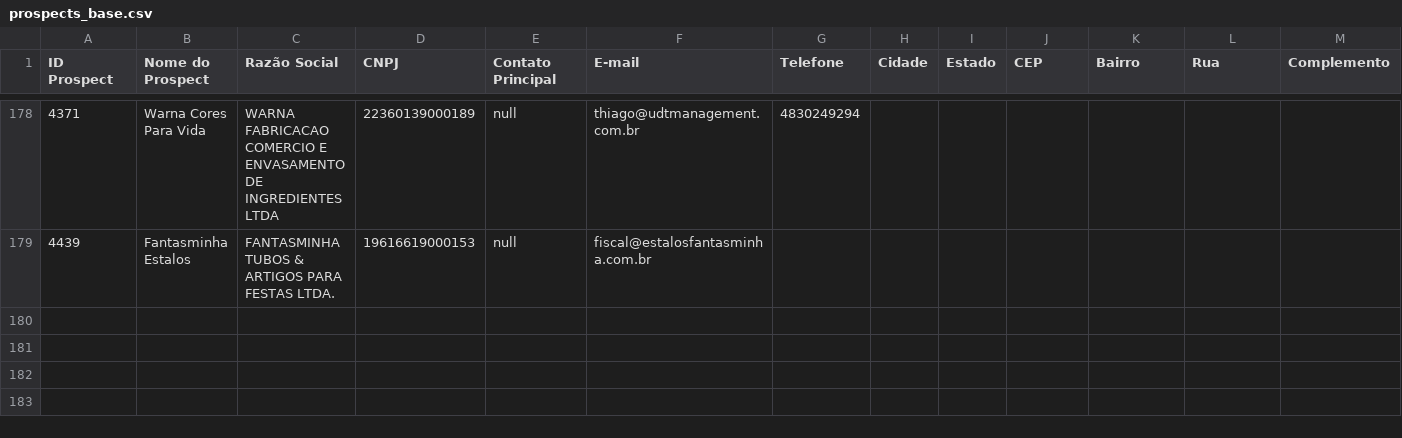
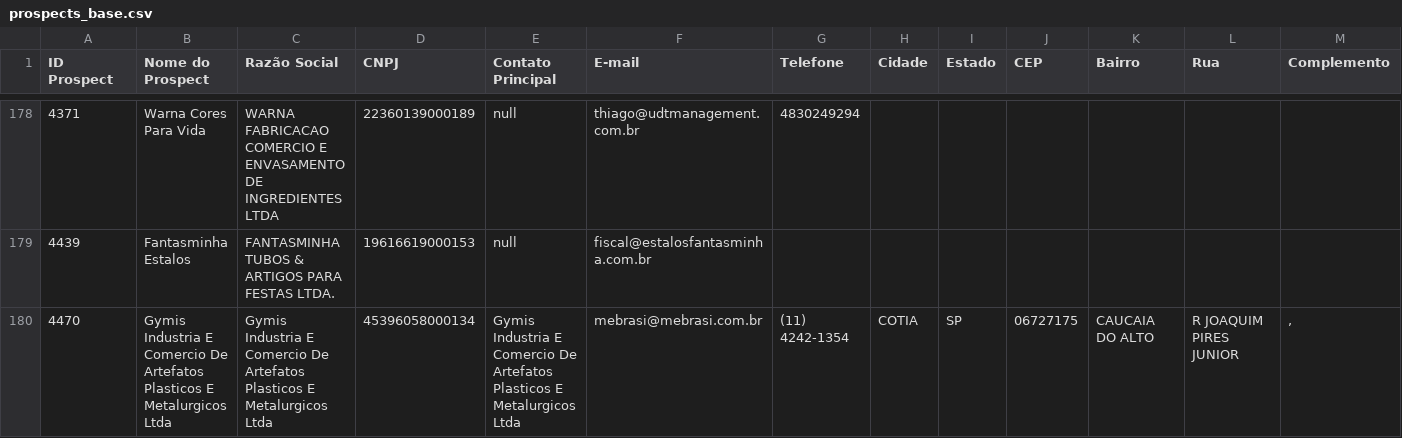
Before and after one commit to PSS84/Guarani, a CSV file: dados/api_leads2b/prospects_base.csv, drawn as a sheet; only a part is shown, gaps mark what is left out; rows hold the shown columns only; the diff names each change by its address in the sheet, - before the commit and + after, or states it on an @@ line.

```diff
--- a/dados/api_leads2b/prospects_base.csv
+++ b/dados/api_leads2b/prospects_base.csv
+row 180: 4470 | Gymis Industria E Comercio De Artefatos Plasticos E Metalurgicos Ltda | Gymis Industria E Comercio De Artefatos Plasticos E Metalurgicos Ltda | 45396058000134 | Gymis Industria E Comercio De Artefatos Plasticos E Metalurgicos Ltda | mebrasi@mebrasi.com.br | (11) 4242-1354 | COTIA | SP | 06727175 | CAUCAIA DO ALTO | R JOAQUIM PIRES JUNIOR | ,
```
Also changed, not shown: dados/api_leads2b/oportunidades_base.csv, dados/api_leads2b/pos_vendas_base.csv, 4 other files.
